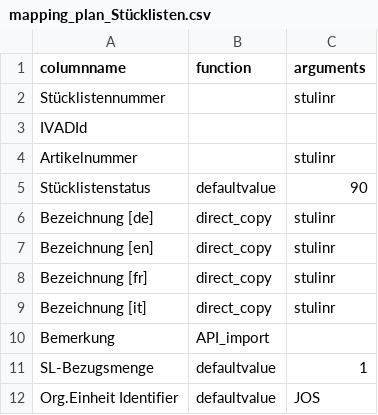
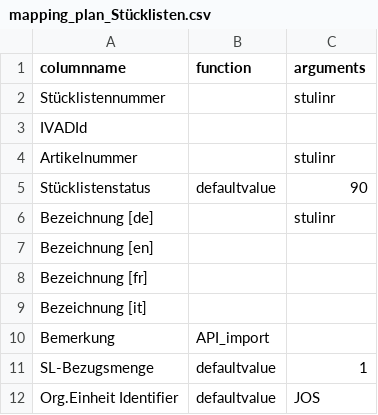
Before and after one commit to hoferjo/Majesty_iFAS, a CSV file: config/sheet_mappings/BOM/mapping_plan_Stücklisten.csv, drawn as a sheet.

```diff
--- a/config/sheet_mappings/BOM/mapping_plan_Stücklisten.csv
+++ b/config/sheet_mappings/BOM/mapping_plan_Stücklisten.csv
@@ -5,6 +5,6 @@ Artikelnummer;;stulinr;
 Stücklistenstatus;defaultvalue;90;
-Bezeichnung [de];direct_copy;stulinr;
-Bezeichnung [en];direct_copy;stulinr;
-Bezeichnung [fr];direct_copy;stulinr;
-Bezeichnung [it];direct_copy;stulinr;
+Bezeichnung [de];;stulinr;
+Bezeichnung [en];;;
+Bezeichnung [fr];;;
+Bezeichnung [it];;;
 Bemerkung;API_import;;
```
Also changed, not shown: config/sheet_mappings/Article/mapping_plan_ArtikelLieferantendaten.csv, config/sheet_mappings/BOM/mapping_plan_Stücklistenversionen.csv, 31 other files.
